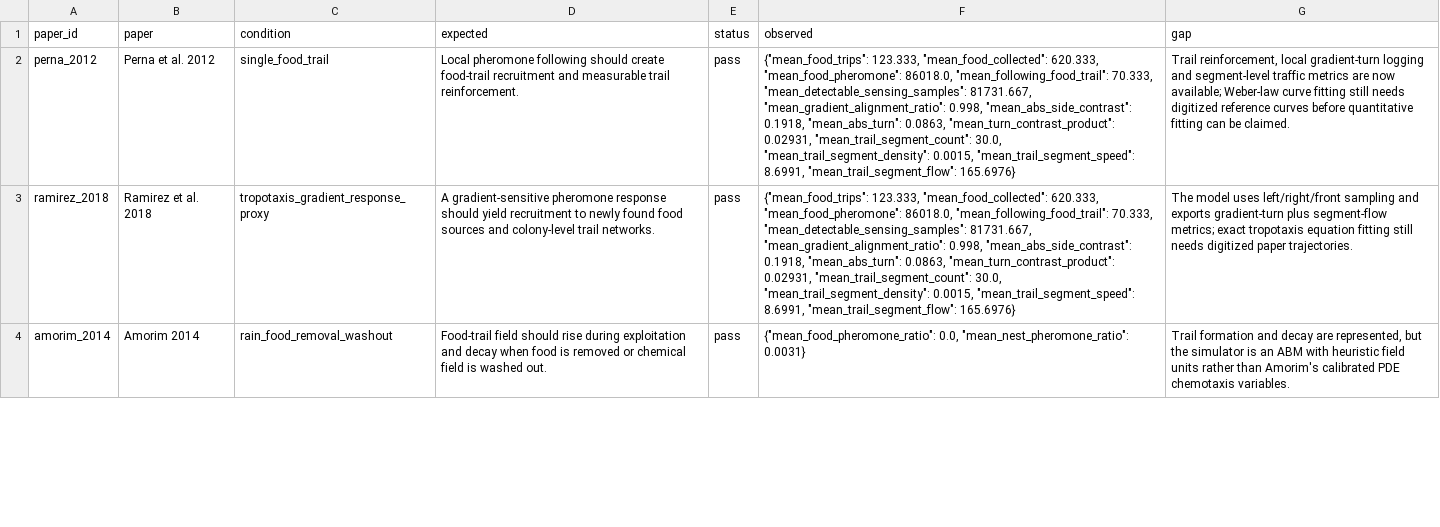
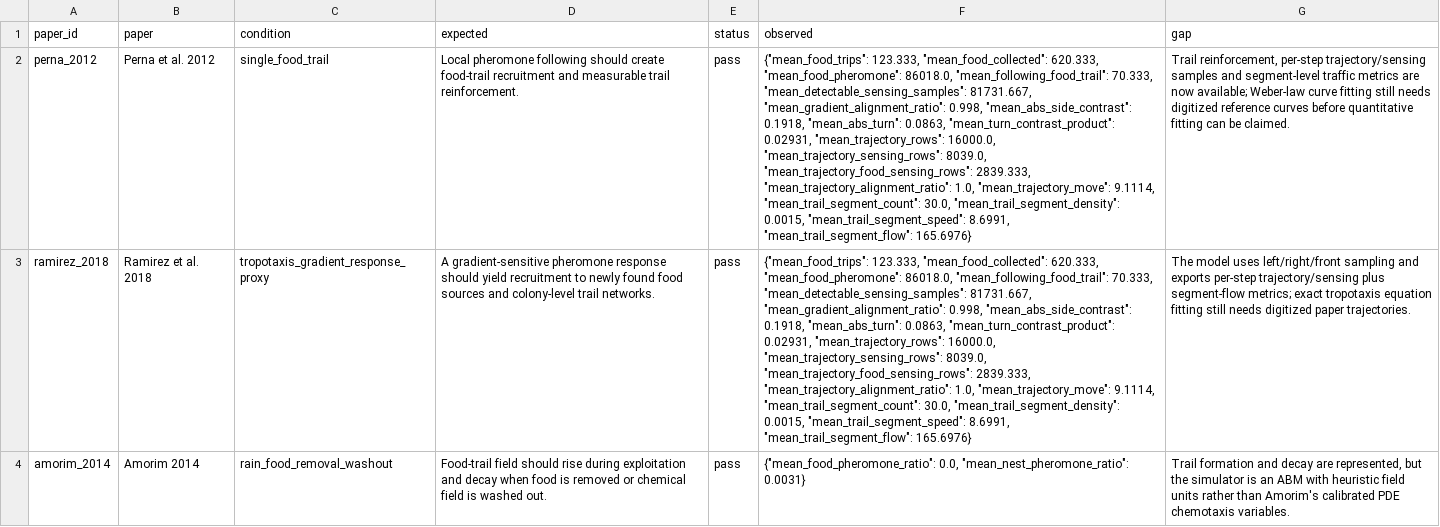
Before and after one commit to s9213712/ant-colony-sim, a CSV file: outputs/paper_conditions_v5.csv, drawn as a sheet; only a part is shown; the diff covers the shown part only; the diff names each change by its address in the sheet, - before the commit and + after, or states it on an @@ line.

```diff
--- a/outputs/paper_conditions_v5.csv
+++ b/outputs/paper_conditions_v5.csv
-F2:F3 (observed): …"mean_turn_contrast_product": 0.02931, "mean_trail_segment_count": 30.0,…
+F2:F3 (observed): …"mean_turn_contrast_product": 0.02931, "mean_trajectory_rows": 16000.0, "mean_trajectory_sensing_rows": 8039.0, "mean_trajectory_food_sensing_rows": 2839.333, "mean_trajectory_alignment_ratio": 1.0, "mean_trajectory_move": 9.1114, "mean_trail_segment_count": 30.0,…
-G2 (gap): Trail reinforcement, local gradient-turn logging and segment-level…
+G2 (gap): Trail reinforcement, per-step trajectory/sensing samples and segment-level…
-G3 (gap): …and exports gradient-turn plus segment-flow…
+G3 (gap): …and exports per-step trajectory/sensing plus segment-flow…
```
Also changed, not shown: 2 edited cells elsewhere in this file, outputs/literature_corpus_120_evaluation.csv, outputs/literature_gap_backlog.csv, 14 other files.
